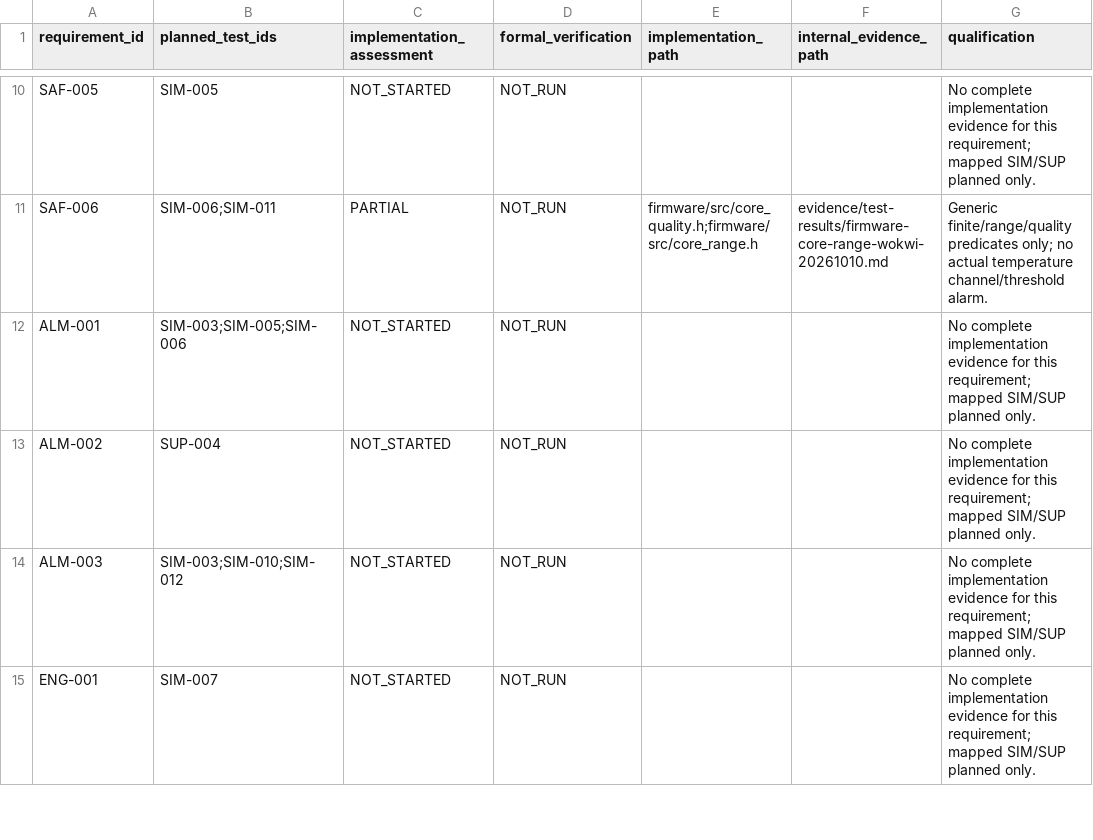
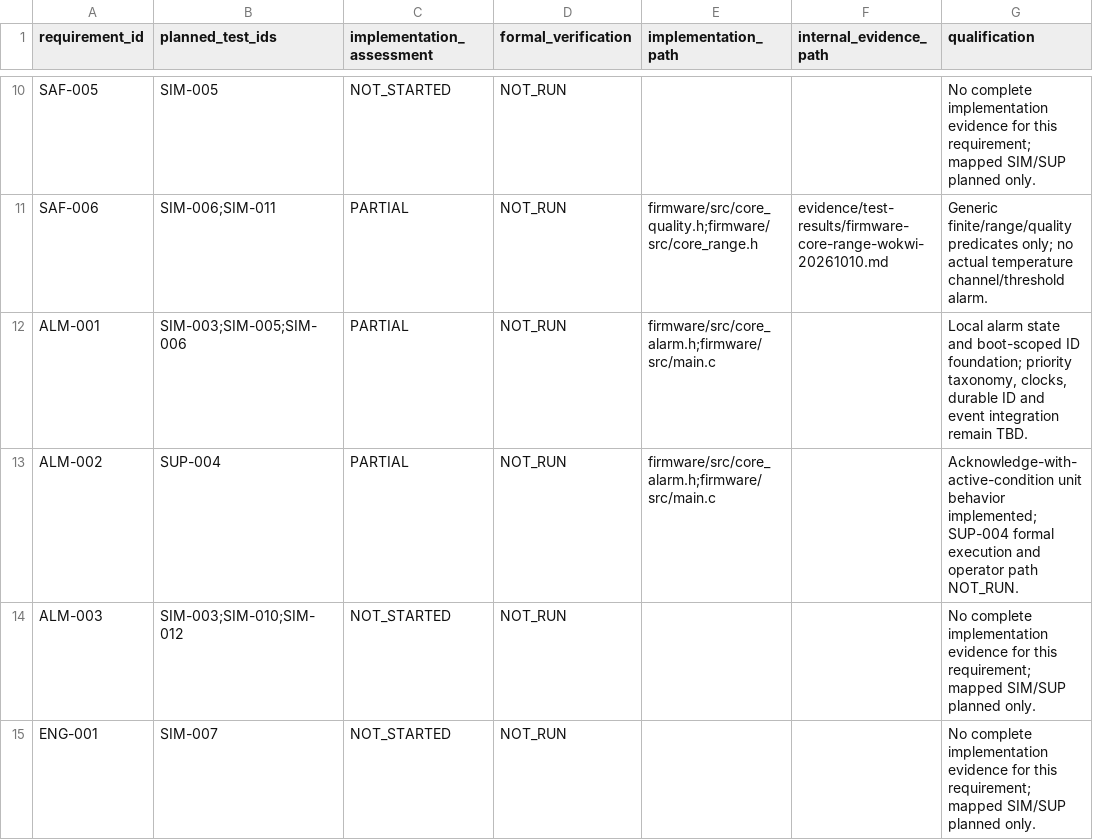
Before and after one commit to ahmadraihanfirdaus/vessel-monitoring-gateway, a CSV file: docs/testing/living-requirement-status.csv, drawn as a sheet; only a part is shown, gaps mark what is left out.

Commit message:
test(firmware): verify alarm lifecycle in Wokwi simulation

```diff
--- a/docs/testing/living-requirement-status.csv
+++ b/docs/testing/living-requirement-status.csv
@@ -11,4 +11,4 @@ SAF-005,SIM-005,NOT_STARTED,NOT_RUN,,,No complete implementation evidence for th
 SAF-006,SIM-006;SIM-011,PARTIAL,NOT_RUN,firmware/src/core_quality.h;firmware/src/core_range.h,evidence/test-results/firmware-core-range-wokwi-20261010.md,Generic finite/range/quality predicates only; no actual temperature channel/threshold alarm.
-ALM-001,SIM-003;SIM-005;SIM-006,NOT_STARTED,NOT_RUN,,,No complete implementation evidence for this requirement; mapped SIM/SUP planned only.
-ALM-002,SUP-004,NOT_STARTED,NOT_RUN,,,No complete implementation evidence for this requirement; mapped SIM/SUP planned only.
+ALM-001,SIM-003;SIM-005;SIM-006,PARTIAL,NOT_RUN,firmware/src/core_alarm.h;firmware/src/main.c,,"Local alarm state and boot-scoped ID foundation; priority taxonomy, clocks, durable ID and event integration remain TBD."
+ALM-002,SUP-004,PARTIAL,NOT_RUN,firmware/src/core_alarm.h;firmware/src/main.c,,Acknowledge-with-active-condition unit behavior implemented; SUP-004 formal execution and operator path NOT_RUN.
 ALM-003,SIM-003;SIM-010;SIM-012,NOT_STARTED,NOT_RUN,,,No complete implementation evidence for this requirement; mapped SIM/SUP planned only.
```
Also changed, not shown: 7 other files.
